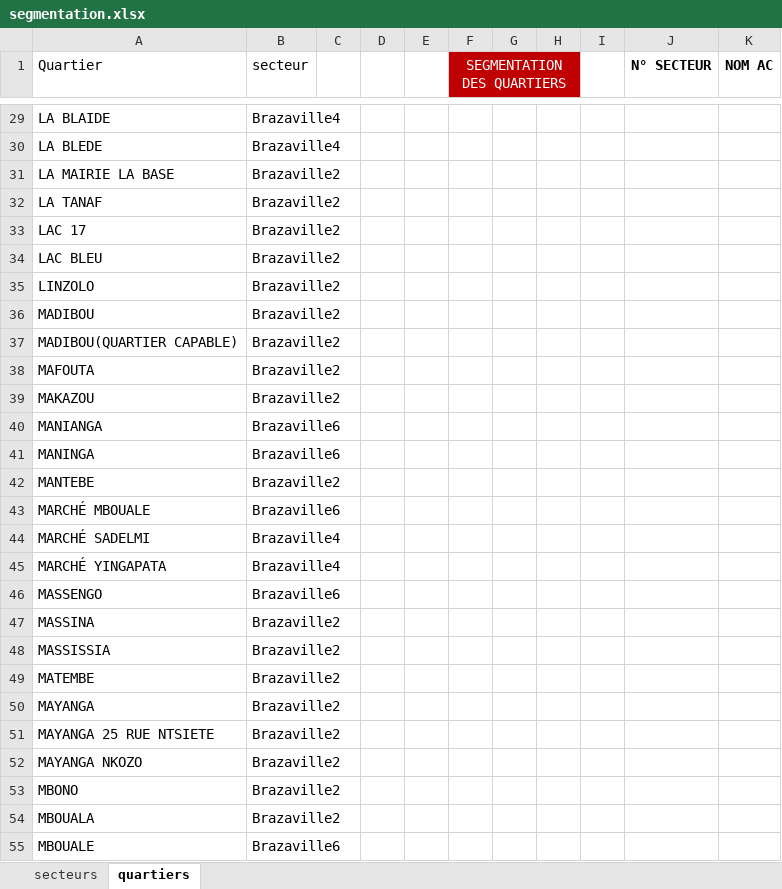
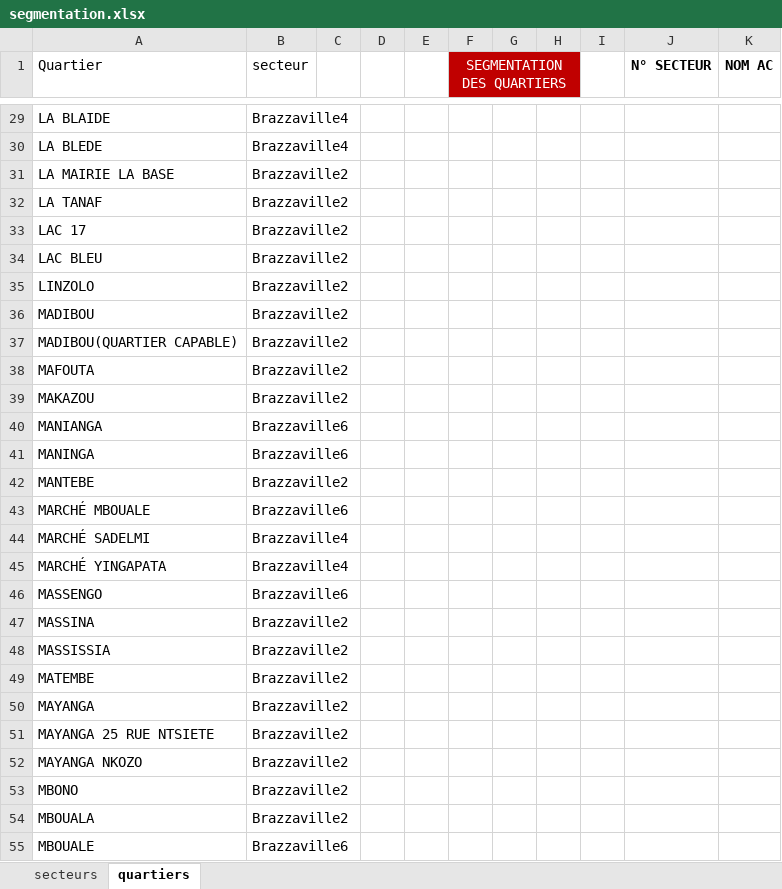
Before and after one commit to maggwilly/api-previsional, an Excel workbook: web/import/segmentation.xlsx, sheet quartiers, drawn as a sheet; only a part is shown, gaps mark what is left out; values as stored, in another font and other column widths than the file's, no borders; the diff covers the shown part only; the diff names each change by its address in the sheet, - before the commit and + after, or states it on an @@ line.

```diff
--- a/web/import/segmentation.xlsx (sheet quartiers)
+++ b/web/import/segmentation.xlsx (sheet quartiers)
-B29:B30 (secteur): Brazaville4
+B29:B30 (secteur): Brazzaville4
-B31:B39 (secteur): Brazaville2
+B31:B39 (secteur): Brazzaville2
-B40:B41 (secteur): Brazaville6
+B40:B41 (secteur): Brazzaville6
-B42 (secteur): Brazaville2
+B42 (secteur): Brazzaville2
-B43 (secteur): Brazaville6
+B43 (secteur): Brazzaville6
-B44:B45 (secteur): Brazaville4
+B44:B45 (secteur): Brazzaville4
-B46 (secteur): Brazaville6
+B46 (secteur): Brazzaville6
-B47:B54 (secteur): Brazaville2
+B47:B54 (secteur): Brazzaville2
-B55 (secteur): Brazaville6
+B55 (secteur): Brazzaville6
```
Also changed, not shown: 118 edited cells elsewhere in this sheet, sheet secteurs, 8 other files.
